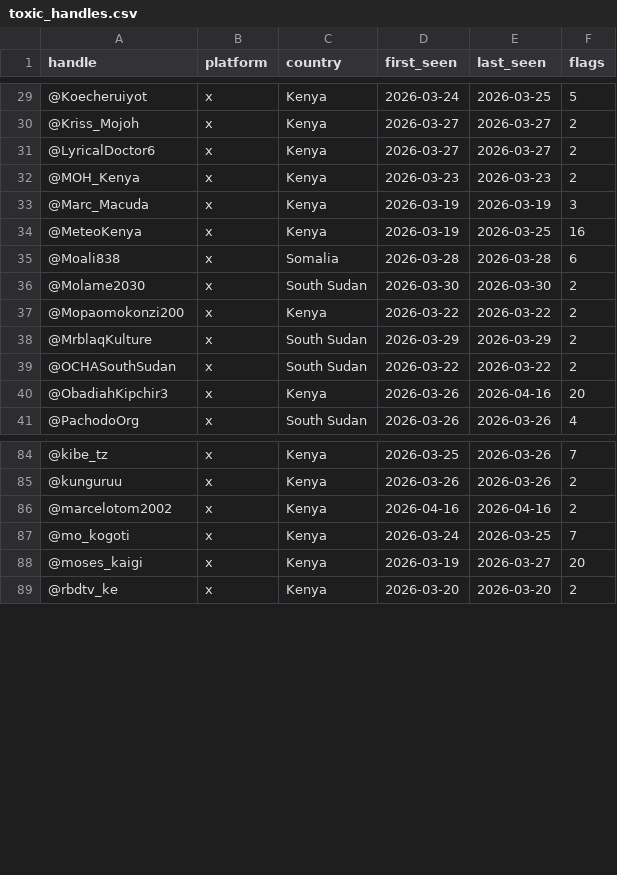
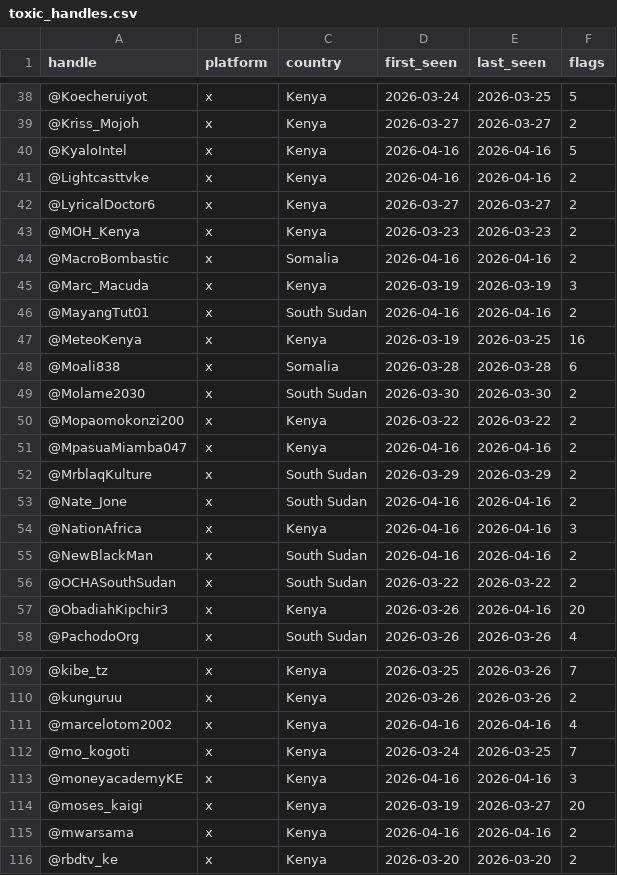
Before and after one commit to KSvend/IRIS, a CSV file: monitoring/autolearn/toxic_handles.csv, drawn as a sheet; only a part is shown, gaps mark what is left out; the diff covers the shown part only.

```diff
--- a/monitoring/autolearn/toxic_handles.csv
+++ b/monitoring/autolearn/toxic_handles.csv
@@ -30,5 +39,9 @@ handle,platform,country,first_seen,last_seen,flags
 @Kriss_Mojoh,x,Kenya,2026-03-27,2026-03-27,2
+@KyaloIntel,x,Kenya,2026-04-16,2026-04-16,5
+@Lightcasttvke,x,Kenya,2026-04-16,2026-04-16,2
 @LyricalDoctor6,x,Kenya,2026-03-27,2026-03-27,2
 @MOH_Kenya,x,Kenya,2026-03-23,2026-03-23,2
+@MacroBombastic,x,Somalia,2026-04-16,2026-04-16,2
 @Marc_Macuda,x,Kenya,2026-03-19,2026-03-19,3
+@MayangTut01,x,South Sudan,2026-04-16,2026-04-16,2
 @MeteoKenya,x,Kenya,2026-03-19,2026-03-25,16
@@ -37,3 +50,7 @@ handle,platform,country,first_seen,last_seen,flags
 @Mopaomokonzi200,x,Kenya,2026-03-22,2026-03-22,2
+@MpasuaMiamba047,x,Kenya,2026-04-16,2026-04-16,2
 @MrblaqKulture,x,South Sudan,2026-03-29,2026-03-29,2
+@Nate_Jone,x,South Sudan,2026-04-16,2026-04-16,2
+@NationAfrica,x,Kenya,2026-04-16,2026-04-16,3
+@NewBlackMan,x,South Sudan,2026-04-16,2026-04-16,2
 @OCHASouthSudan,x,South Sudan,2026-03-22,2026-03-22,2
@@ -85,5 +110,7 @@ handle,platform,country,first_seen,last_seen,flags
 @kunguruu,x,Kenya,2026-03-26,2026-03-26,2
-@marcelotom2002,x,Kenya,2026-04-16,2026-04-16,2
+@marcelotom2002,x,Kenya,2026-04-16,2026-04-16,4
 @mo_kogoti,x,Kenya,2026-03-24,2026-03-25,7
+@moneyacademyKE,x,Kenya,2026-04-16,2026-04-16,3
 @moses_kaigi,x,Kenya,2026-03-19,2026-03-27,20
+@mwarsama,x,Kenya,2026-04-16,2026-04-16,2
 @rbdtv_ke,x,Kenya,2026-03-20,2026-03-20,2
```
Also changed, not shown: 18 added rows and 6 edited cells elsewhere in this file, monitoring/autolearn/learned_keywords_hs.csv, monitoring/autolearn/narrative_discoveries.csv, 7 other files.
